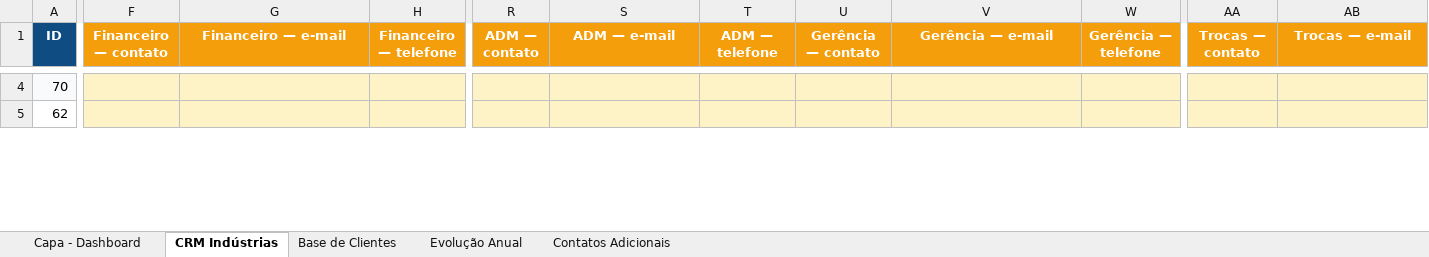
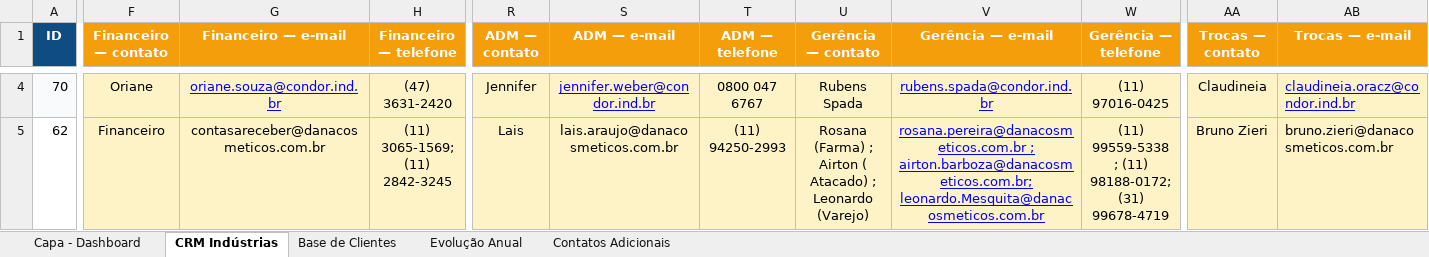
Before and after one commit to marcelo3mv/painel-3mv-cron, an Excel workbook: planilhas-snapshot/CRM_3MV.xlsx, sheet CRM Indústrias, drawn as a sheet; only a part is shown, gaps mark what is left out; values as stored, in another font and other column widths than the file's, no borders; the diff covers the shown part only; the diff names each change by its address in the sheet, - before the commit and + after, or states it on an @@ line.

```diff
--- a/planilhas-snapshot/CRM_3MV.xlsx (sheet CRM Indústrias)
+++ b/planilhas-snapshot/CRM_3MV.xlsx (sheet CRM Indústrias)
-F4 (Financeiro — contato): (empty)
+F4 (Financeiro — contato): Oriane
-G4 (Financeiro — e-mail): (empty)
+G4 (Financeiro — e-mail): oriane.souza@condor.ind.br
-H4 (Financeiro — telefone): (empty)
+H4 (Financeiro — telefone): (47) 3631-2420
-R4 (ADM — contato): (empty)
+R4 (ADM — contato): Jennifer
-S4 (ADM — e-mail): (empty)
+S4 (ADM — e-mail): jennifer.weber@condor.ind.br
-T4 (ADM — telefone): (empty)
+T4 (ADM — telefone): 0800 047 6767
-U4 (Gerência — contato): (empty)
+U4 (Gerência — contato): Rubens Spada
-V4 (Gerência — e-mail): (empty)
+V4 (Gerência — e-mail): rubens.spada@condor.ind.br
-W4 (Gerência — telefone): (empty)
+W4 (Gerência — telefone): (11) 97016-0425
-AA4 (Trocas — contato): (empty)
+AA4 (Trocas — contato): Claudineia
-AB4 (Trocas — e-mail): (empty)
+AB4 (Trocas — e-mail): claudineia.oracz@condor.ind.br
-F5 (Financeiro — contato): (empty)
+F5 (Financeiro — contato): Financeiro
-G5 (Financeiro — e-mail): (empty)
+G5 (Financeiro — e-mail): contasareceber@danacosmeticos.com.br
-H5 (Financeiro — telefone): (empty)
+H5 (Financeiro — telefone): (11) 3065-1569; (11) 2842-3245
-R5 (ADM — contato): (empty)
+R5 (ADM — contato): Lais
-S5 (ADM — e-mail): (empty)
+S5 (ADM — e-mail): lais.araujo@danacosmeticos.com.br
-T5 (ADM — telefone): (empty)
+T5 (ADM — telefone): (11) 94250-2993
-U5 (Gerência — contato): (empty)
+U5 (Gerência — contato): Rosana (Farma) ; Airton ( Atacado) ; Leonardo (Varejo)
-V5 (Gerência — e-mail): (empty)
+V5 (Gerência — e-mail): rosana.pereira@danacosmeticos.com.br ; airton.barboza@danacosmeticos.com.br; leonardo.Mesquita@danacosmeticos.com.br
-W5 (Gerência — telefone): (empty)
+W5 (Gerência — telefone): (11) 99559-5338 ; (11) 98188-0172; (31) 99678-4719
-AA5 (Trocas — contato): (empty)
+AA5 (Trocas — contato): Bruno Zieri
-AB5 (Trocas — e-mail): (empty)
+AB5 (Trocas — e-mail): bruno.zieri@danacosmeticos.com.br
```
Also changed, not shown: 134 edited cells elsewhere in this sheet, 8 other files.
